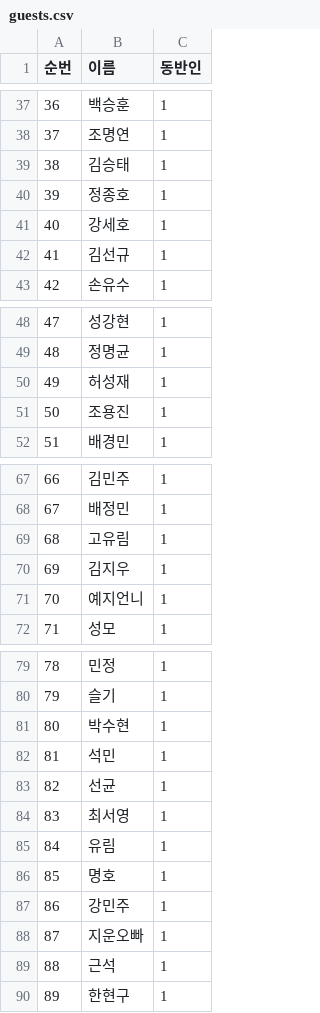
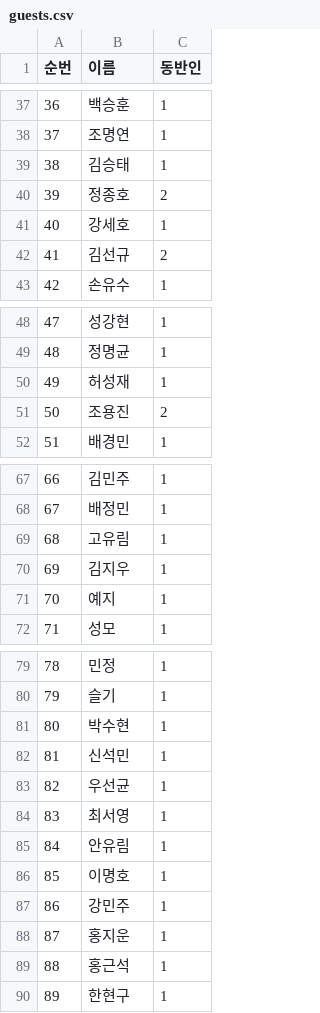
Before and after one commit to dssong1998/wedding_rsvp, a CSV file: apps/api/data/guests.csv, drawn as a sheet; only a part is shown, gaps mark what is left out.

Commit message:
data adjust

```diff
--- a/apps/api/data/guests.csv
+++ b/apps/api/data/guests.csv
@@ -39,5 +39,5 @@
 38,김승태,1
-39,정종호,1
+39,정종호,2
 40,강세호,1
-41,김선규,1
+41,김선규,2
 42,손유수,1
@@ -50,3 +50,3 @@
 49,허성재,1
-50,조용진,1
+50,조용진,2
 51,배경민,1
@@ -70,3 +70,3 @@
 69,김지우,1
-70,예지언니,1
+70,예지,1
 71,성모,1
@@ -81,10 +81,10 @@
 80,박수현,1
-81,석민,1
-82,선균,1
+81,신석민,1
+82,우선균,1
 83,최서영,1
-84,유림,1
-85,명호,1
+84,안유림,1
+85,이명호,1
 86,강민주,1
-87,지운오빠,1
-88,근석,1
+87,홍지운,1
+88,홍근석,1
 89,한현구,1
```
Also changed, not shown: guests.csv.
